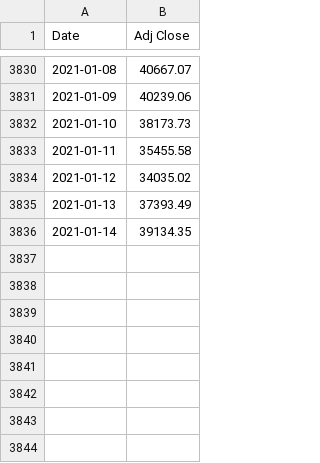
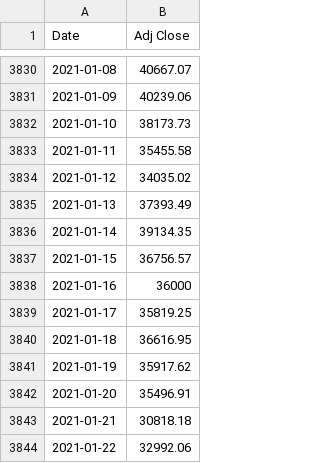
Before and after one commit to tmacleod/trading, a CSV file: btc_daily.csv, drawn as a sheet; only a part is shown, gaps mark what is left out; the diff names each change by its address in the sheet, - before the commit and + after, or states it on an @@ line.

Commit message:
Update btc_daily.csv

```diff
--- a/btc_daily.csv
+++ b/btc_daily.csv
+row 3837: 2021-01-15 | 36756.57
+row 3838: 2021-01-16 | 36000
+row 3839: 2021-01-17 | 35819.25
+row 3840: 2021-01-18 | 36616.95
+row 3841: 2021-01-19 | 35917.62
+row 3842: 2021-01-20 | 35496.91
+row 3843: 2021-01-21 | 30818.18
+row 3844: 2021-01-22 | 32992.06
```
